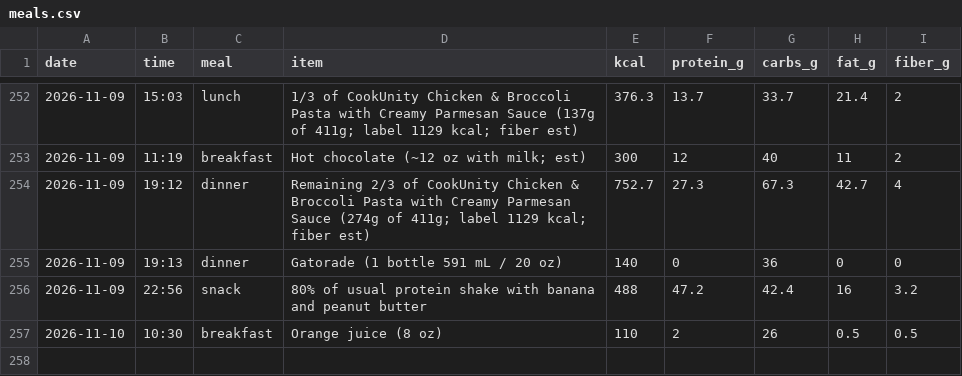
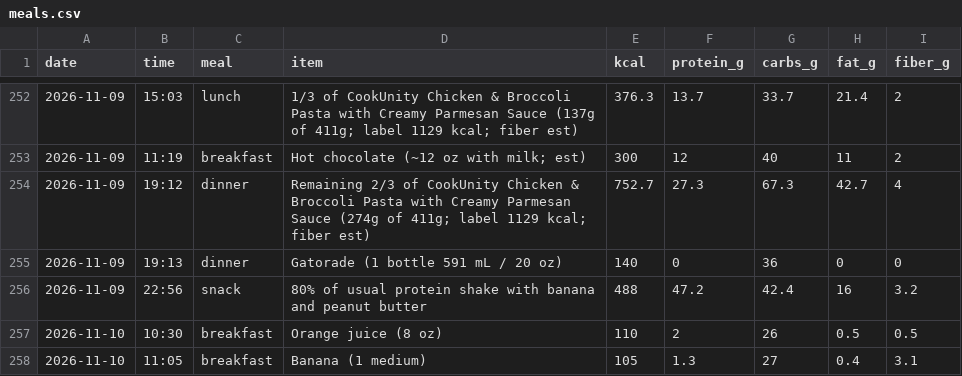
Before and after one commit to pondorasti/alexandru, a CSV file: apps/macro/content/meals.csv, drawn as a sheet; only a part is shown, gaps mark what is left out.

```diff
--- a/apps/macro/content/meals.csv
+++ b/apps/macro/content/meals.csv
@@ -257 +257,2 @@ date,time,meal,item,kcal,protein_g,carbs_g,fat_g,fiber_g
 2026-11-10,10:30,breakfast,Orange juice (8 oz),110,2,26,0.5,0.5
+2026-11-10,11:05,breakfast,Banana (1 medium),105,1.3,27,0.4,3.1
```
